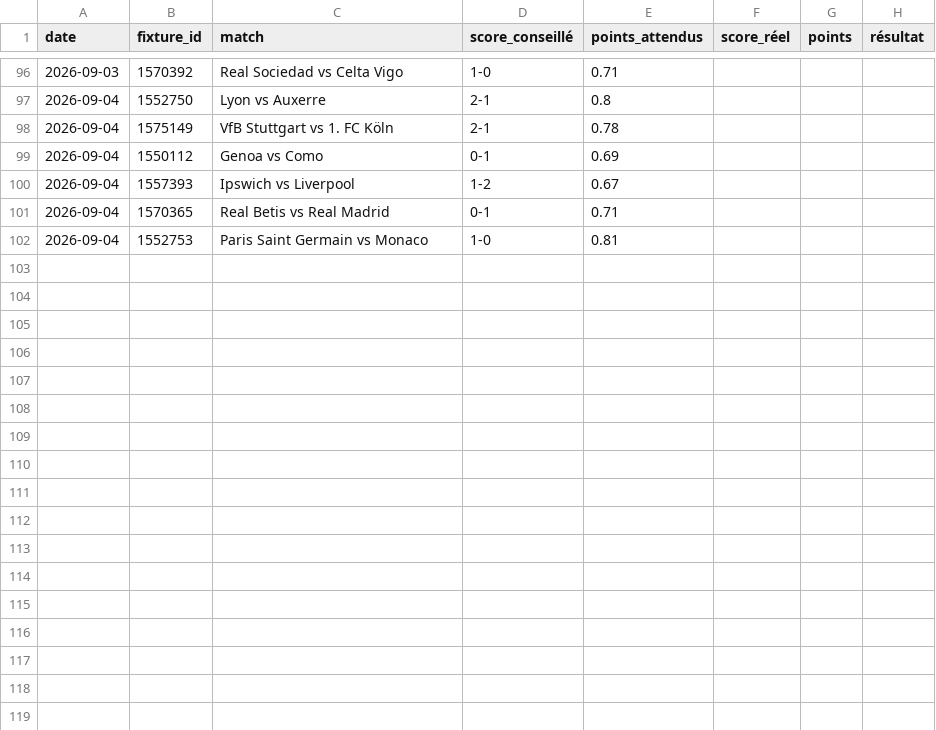
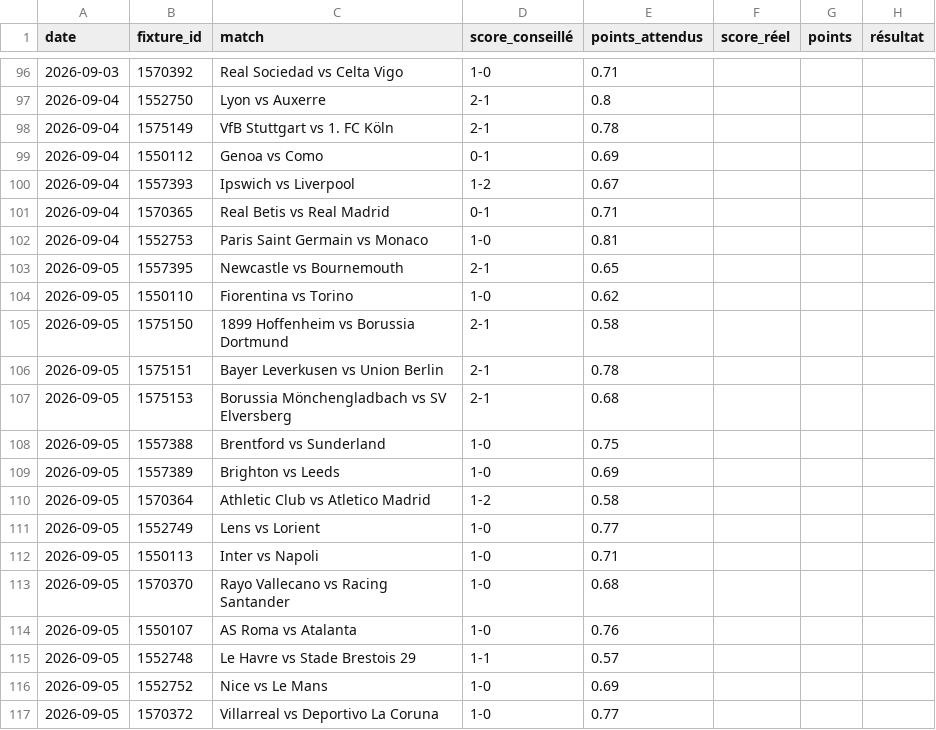
Before and after one commit to aleksabratic/football-agent, a CSV file: mpp_history.csv, drawn as a sheet; only a part is shown, gaps mark what is left out; the diff names each change by its address in the sheet, - before the commit and + after, or states it on an @@ line.

```diff
--- a/mpp_history.csv
+++ b/mpp_history.csv
+row 103: 2026-09-05 | 1557395 | Newcastle vs Bournemouth | 2-1 | 0.65
+row 104: 2026-09-05 | 1550110 | Fiorentina vs Torino | 1-0 | 0.62
+row 105: 2026-09-05 | 1575150 | 1899 Hoffenheim vs Borussia Dortmund | 2-1 | 0.58
+row 106: 2026-09-05 | 1575151 | Bayer Leverkusen vs Union Berlin | 2-1 | 0.78
+row 107: 2026-09-05 | 1575153 | Borussia Mönchengladbach vs SV Elversberg | 2-1 | 0.68
+row 108: 2026-09-05 | 1557388 | Brentford vs Sunderland | 1-0 | 0.75
+row 109: 2026-09-05 | 1557389 | Brighton vs Leeds | 1-0 | 0.69
+row 110: 2026-09-05 | 1570364 | Athletic Club vs Atletico Madrid | 1-2 | 0.58
+row 111: 2026-09-05 | 1552749 | Lens vs Lorient | 1-0 | 0.77
+row 112: 2026-09-05 | 1550113 | Inter vs Napoli | 1-0 | 0.71
+row 113: 2026-09-05 | 1570370 | Rayo Vallecano vs Racing Santander | 1-0 | 0.68
+row 114: 2026-09-05 | 1550107 | AS Roma vs Atalanta | 1-0 | 0.76
+row 115: 2026-09-05 | 1552748 | Le Havre vs Stade Brestois 29 | 1-1 | 0.57
+row 116: 2026-09-05 | 1552752 | Nice vs Le Mans | 1-0 | 0.69
+row 117: 2026-09-05 | 1570372 | Villarreal vs Deportivo La Coruna | 1-0 | 0.77
```
Also changed, not shown: bet_history.csv.
